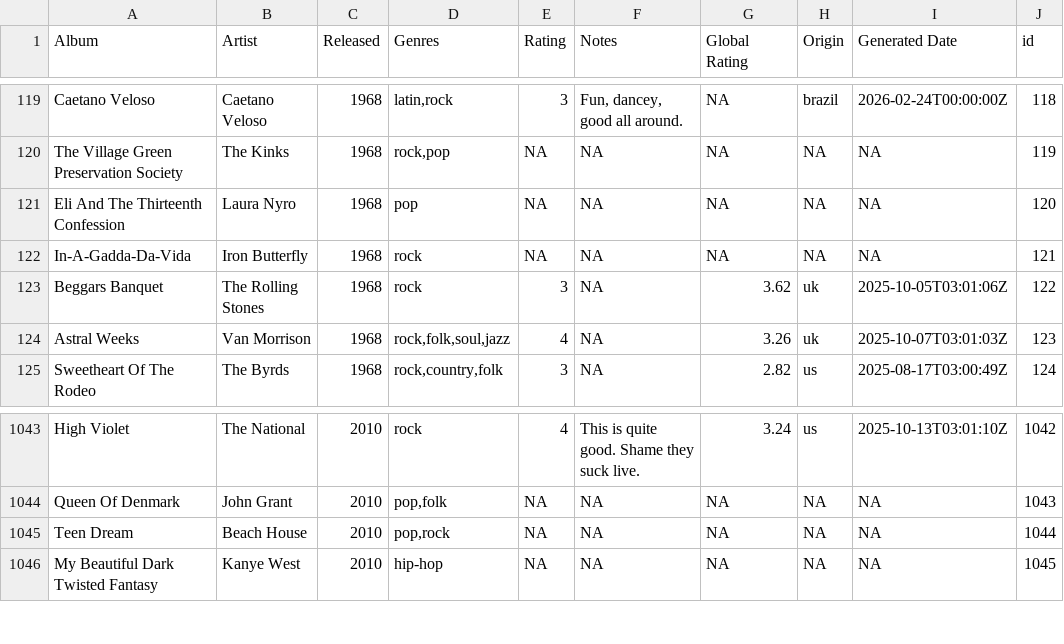
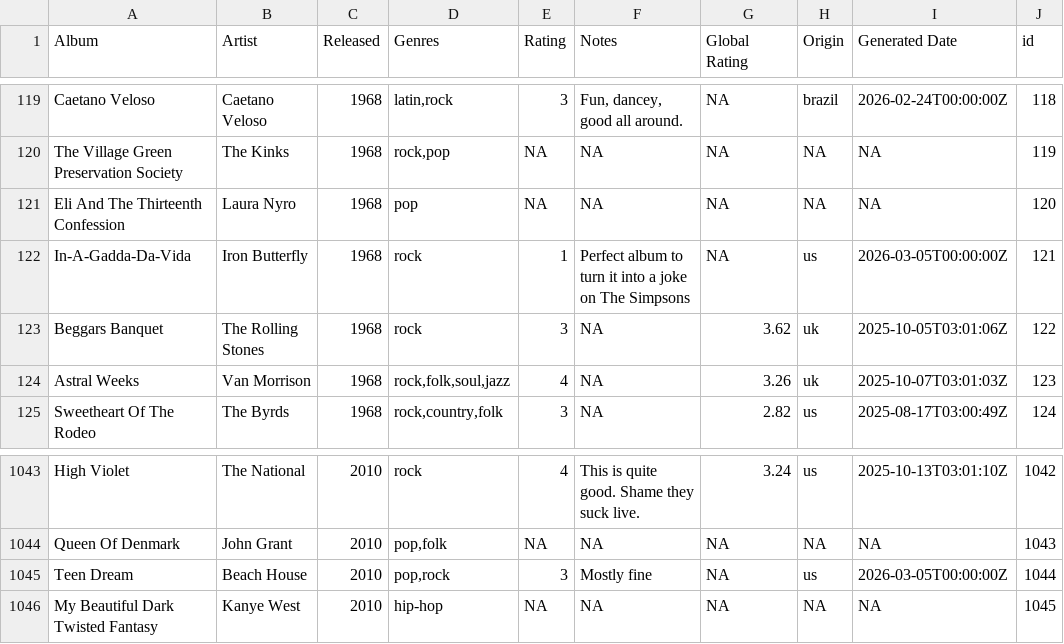
Before and after one commit to juanllave/onethousand, a CSV file: files/complete.csv, drawn as a sheet; only a part is shown, gaps mark what is left out.

```diff
--- a/files/complete.csv
+++ b/files/complete.csv
@@ -122,3 +122,3 @@ The Village Green Preservation Society,The Kinks,1968,"rock,pop",NA,NA,NA,NA,NA,
 Eli And The Thirteenth Confession,Laura Nyro,1968,pop,NA,NA,NA,NA,NA,120
-In-A-Gadda-Da-Vida,Iron Butterfly,1968,rock,NA,NA,NA,NA,NA,121
+In-A-Gadda-Da-Vida,Iron Butterfly,1968,rock,1,Perfect album to turn it into a joke on The Simpsons,NA,us,2026-03-05T00:00:00Z,121
 Beggars Banquet,The Rolling Stones,1968,rock,3,NA,3.62,uk,2025-10-05T03:01:06Z,122
@@ -1049,3 +1049,3 @@ High Violet,The National,2010,rock,4,This is quite good. Shame they suck live.,3
 Queen Of Denmark,John Grant,2010,"pop,folk",NA,NA,NA,NA,NA,1043
-Teen Dream,Beach House,2010,"pop,rock",NA,NA,NA,NA,NA,1044
+Teen Dream,Beach House,2010,"pop,rock",3,Mostly fine,NA,us,2026-03-05T00:00:00Z,1044
 My Beautiful Dark Twisted Fantasy,Kanye West,2010,hip-hop,NA,NA,NA,NA,NA,1045
```
Also changed, not shown: 1 other file.
